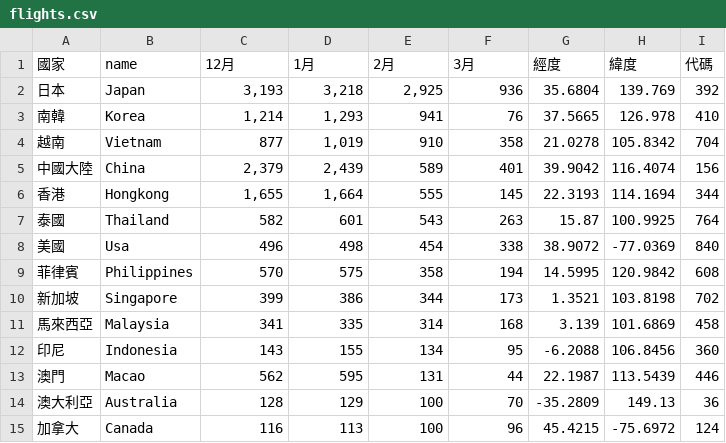
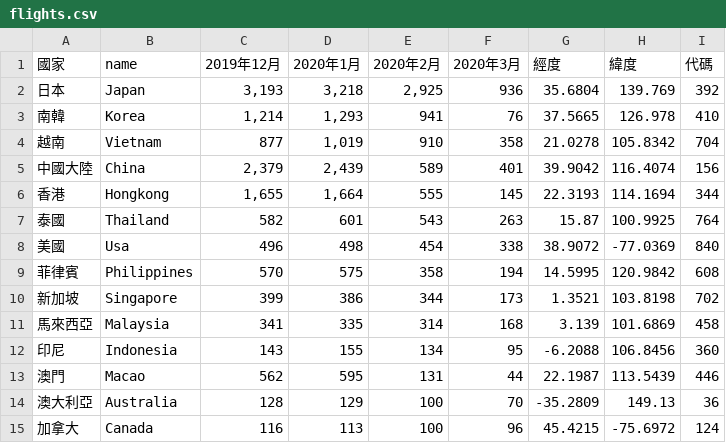
Before and after one commit to PM25/DataVisualization-Affect-of-Coronavirus-on-Air-Transportation, a CSV file: data/flights.csv, drawn as a sheet.

```diff
--- a/data/flights.csv
+++ b/data/flights.csv
@@ -1,2 +1,2 @@
-國家,name,12月,1月,2月,3月,經度,緯度,代碼
+國家,name,2019年12月,2020年1月,2020年2月,2020年3月,經度,緯度,代碼
 日本,Japan,"3,193","3,218","2,925",936,35.6804,139.769,392
```
Also changed, not shown: 1 other file.
